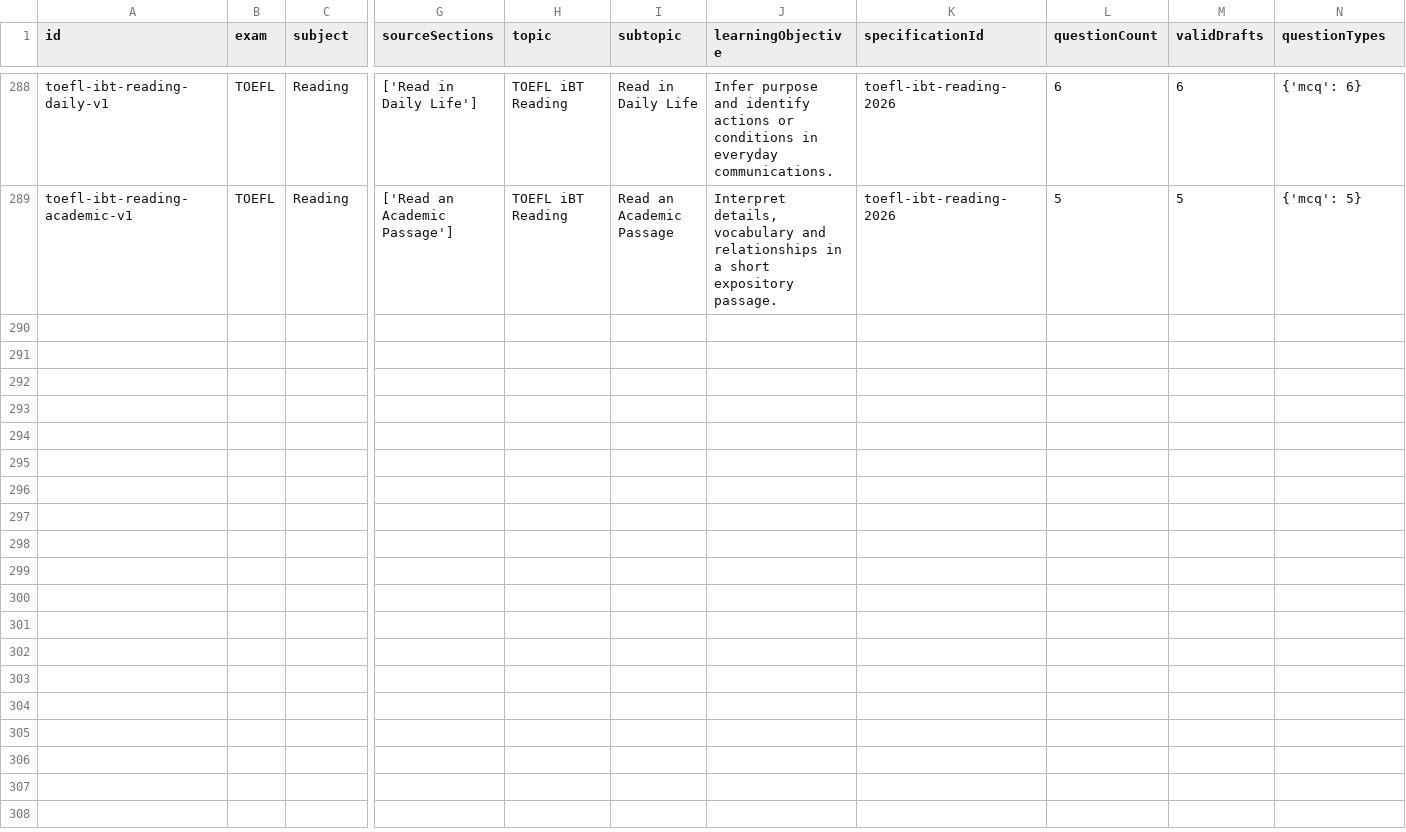
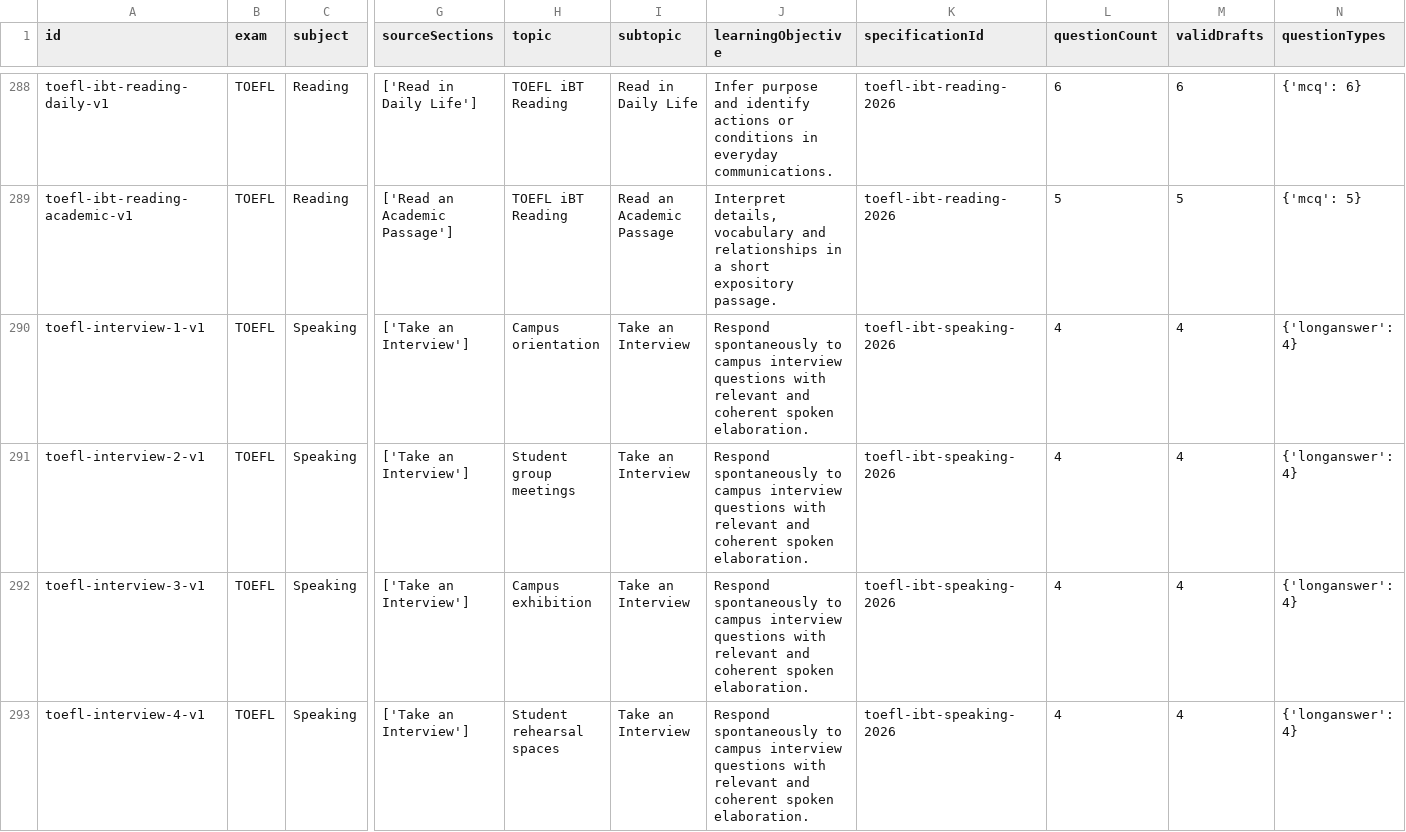
Before and after one commit to Ndobal/ndovera, a CSV file: question-data/audits/syllabus-coverage.csv, drawn as a sheet; only a part is shown, gaps mark what is left out; rows hold the shown columns only; the diff names each change by its address in the sheet, - before the commit and + after, or states it on an @@ line.

Commit message:
Expand TOEFL interviews and reconcile speaking draft counts

```diff
--- a/question-data/audits/syllabus-coverage.csv
+++ b/question-data/audits/syllabus-coverage.csv
+row 290: toefl-interview-1-v1 | TOEFL | Speaking | ['Take an Interview'] | Campus orientation | Take an Interview | Respond spontaneously to campus interview questions with relevant and coherent spoken elaboration. | toefl-ibt-speaking-2026 | 4 | 4 | {'longanswer': 4}
+row 291: toefl-interview-2-v1 | TOEFL | Speaking | ['Take an Interview'] | Student group meetings | Take an Interview | Respond spontaneously to campus interview questions with relevant and coherent spoken elaboration. | toefl-ibt-speaking-2026 | 4 | 4 | {'longanswer': 4}
+row 292: toefl-interview-3-v1 | TOEFL | Speaking | ['Take an Interview'] | Campus exhibition | Take an Interview | Respond spontaneously to campus interview questions with relevant and coherent spoken elaboration. | toefl-ibt-speaking-2026 | 4 | 4 | {'longanswer': 4}
+row 293: toefl-interview-4-v1 | TOEFL | Speaking | ['Take an Interview'] | Student rehearsal spaces | Take an Interview | Respond spontaneously to campus interview questions with relevant and coherent spoken elaboration. | toefl-ibt-speaking-2026 | 4 | 4 | {'longanswer': 4}
```
Also changed, not shown: question-data/audits/completion-dashboard.csv, 7 other files.
